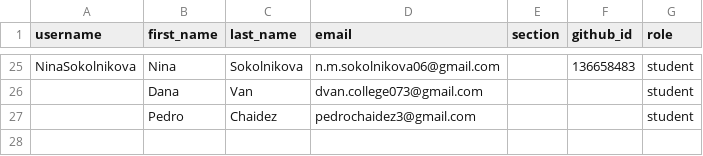
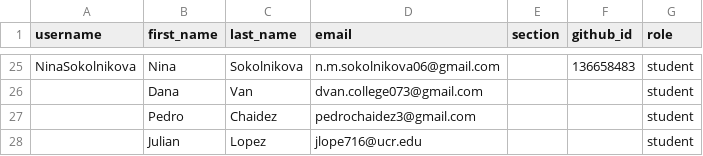
Before and after one commit to UCR-CS152/classroom50, a CSV file: cs152/roster.csv, drawn as a sheet; only a part is shown, gaps mark what is left out; the diff names each change by its address in the sheet, - before the commit and + after, or states it on an @@ line.

Commit message:
[Classroom 50] Add 1 invited email to roster: cs152

```diff
--- a/cs152/roster.csv
+++ b/cs152/roster.csv
+row 28:  | Julian | Lopez | jlope716@ucr.edu |  |  | student
```
